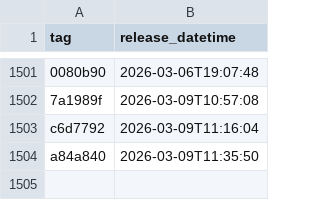
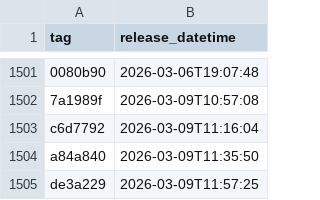
Before and after one commit to NHSDigital/prescriptionsforpatients, a CSV file: _data/internal-dev-sandbox_deployments.csv, drawn as a sheet; only a part is shown, gaps mark what is left out; the diff names each change by its address in the sheet, - before the commit and + after, or states it on an @@ line.

```diff
--- a/_data/internal-dev-sandbox_deployments.csv
+++ b/_data/internal-dev-sandbox_deployments.csv
+row 1505: de3a229 | 2026-03-09T11:57:25
```
Also changed, not shown: 1 other file.
